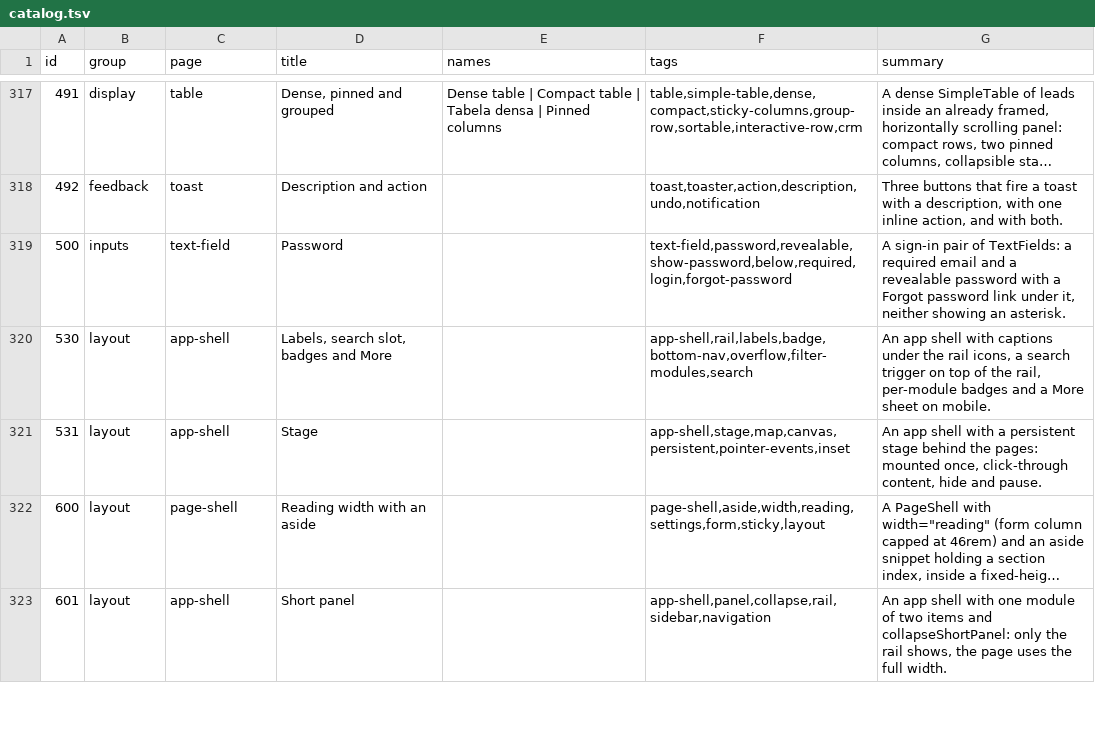
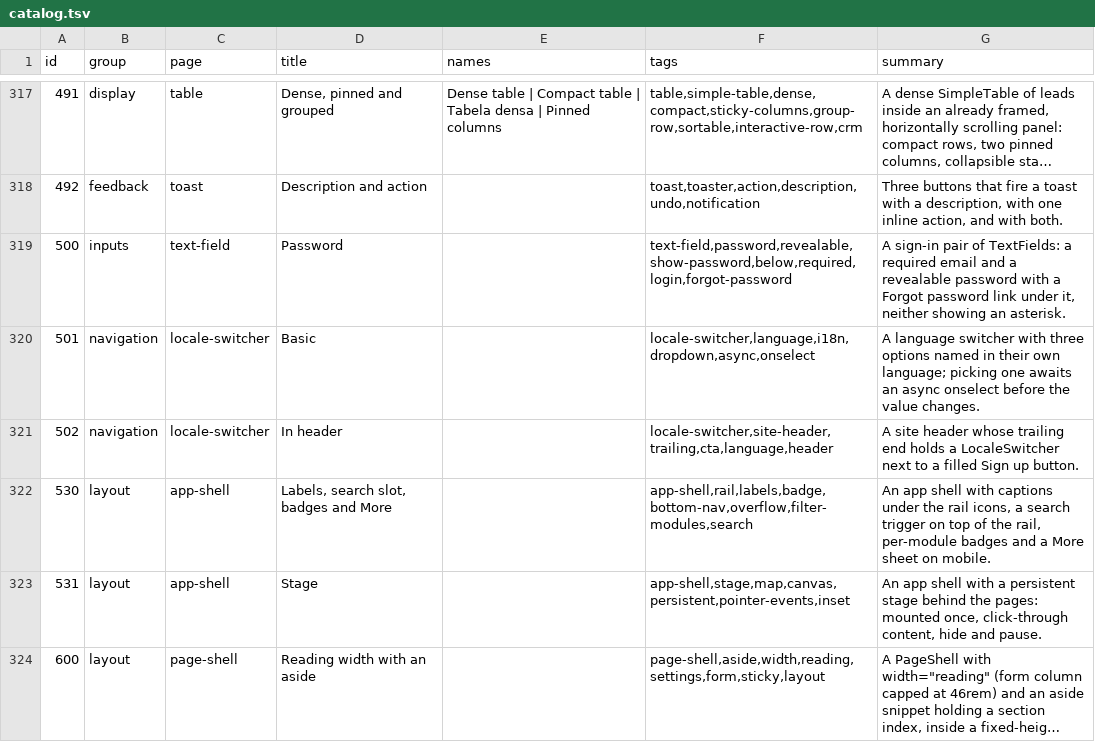
Before and after one commit to Nitjsefnie-OSC/ui, a TSV file: site/public/api/v1/en/catalog.tsv, drawn as a sheet; only a part is shown, gaps mark what is left out; the shorter side is filled out with more unchanged rows; long unchanged cells end in ….

Commit message:
feat: locale switcher component (and a SiteHeader slot for it) (#404)
* chore: start #349

* feat: localeswitcher component and siteheader end slot docs

* fix: localeswitcher busy state keeps its label legible

* chore: biome fixes after rebase

* chore: regenerate lockfile and manifest after rebase

```diff
--- a/site/public/api/v1/en/catalog.tsv
+++ b/site/public/api/v1/en/catalog.tsv
@@ -319,2 +319,4 @@ id	group	page	title	names	tags	summary
 500	inputs	text-field	Password		text-field,password,revealable,show-password,below,required,login,forgot-password	A sign-in pair of TextFields: a required email and a revealable password with a Forgot password link under it, neither showing an asterisk.
+501	navigation	locale-switcher	Basic		locale-switcher,language,i18n,dropdown,async,onselect	A language switcher with three options named in their own language; picking one awaits an async onselect before the value changes.
+502	navigation	locale-switcher	In header		locale-switcher,site-header,trailing,cta,language,header	A site header whose trailing end holds a LocaleSwitcher next to a filled Sign up button.
 530	layout	app-shell	Labels, search slot, badges and More		app-shell,rail,labels,badge,bottom-nav,overflow,filter-modules,search	An app shell with captions under the rail icons, a search trigger on top of the rail, per-module badges and a More sheet on mobile.
```
Also changed, not shown: 24 other files.
